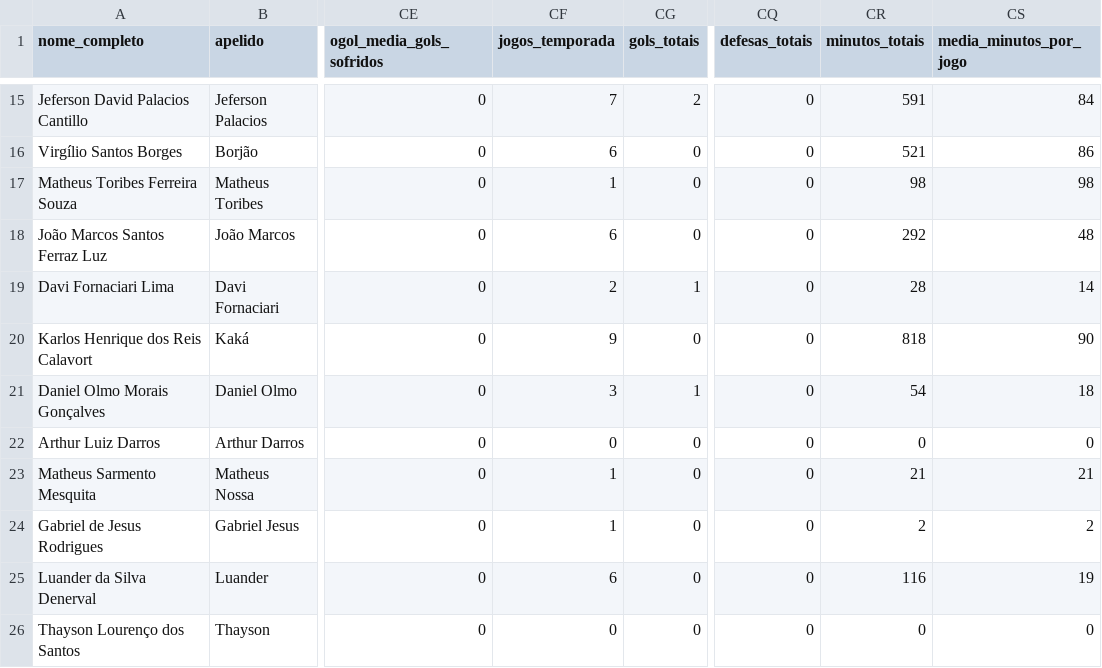
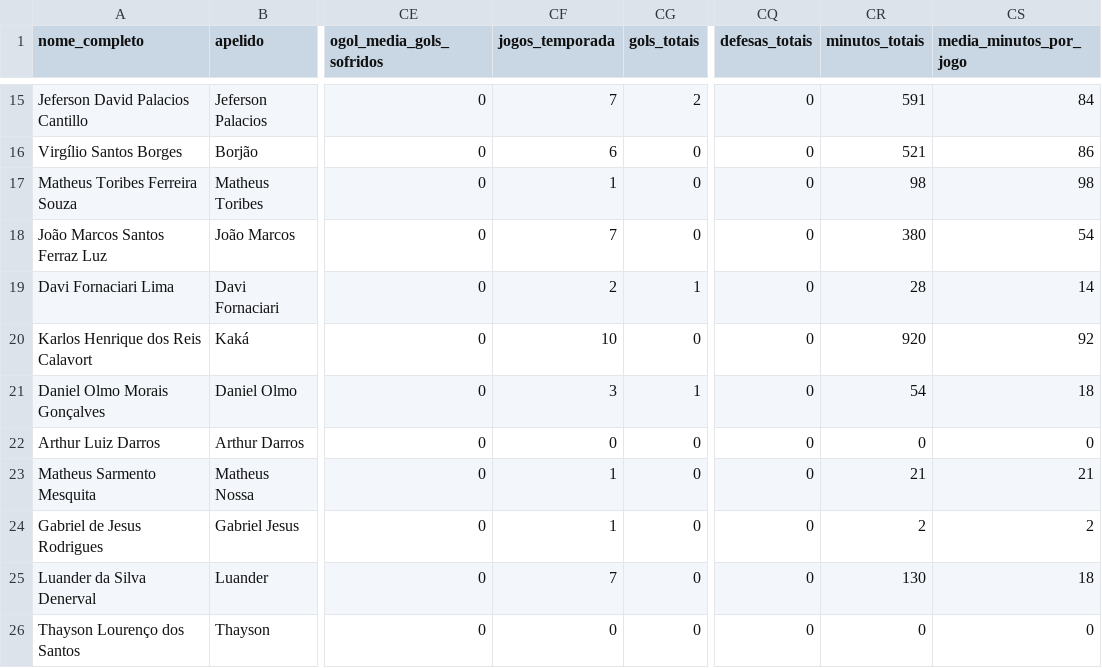
Before and after one commit to Guibfpinto/Web_App_Linhares, a CSV file: perfil_completo_jogadores_profissional_2026.csv, drawn as a sheet; only a part is shown, gaps mark what is left out; the diff covers the shown part only; the diff names each change by its address in the sheet, - before the commit and + after, or states it on an @@ line.

```diff
--- a/perfil_completo_jogadores_profissional_2026.csv
+++ b/perfil_completo_jogadores_profissional_2026.csv
-CF18 (jogos_temporada): 6
+CF18 (jogos_temporada): 7
-CR18 (minutos_totais): 292
+CR18 (minutos_totais): 380
-CS18 (media_minutos_por_jogo): 48
+CS18 (media_minutos_por_jogo): 54
-CF20 (jogos_temporada): 9
+CF20 (jogos_temporada): 10
-CR20 (minutos_totais): 818
+CR20 (minutos_totais): 920
-CS20 (media_minutos_por_jogo): 90
+CS20 (media_minutos_por_jogo): 92
-CF25 (jogos_temporada): 6
+CF25 (jogos_temporada): 7
-CR25 (minutos_totais): 116
+CR25 (minutos_totais): 130
-CS25 (media_minutos_por_jogo): 19
+CS25 (media_minutos_por_jogo): 18
```
Also changed, not shown: 31 edited cells elsewhere in this file, perfil_completo_comissao_2026.csv, 1 other file.
